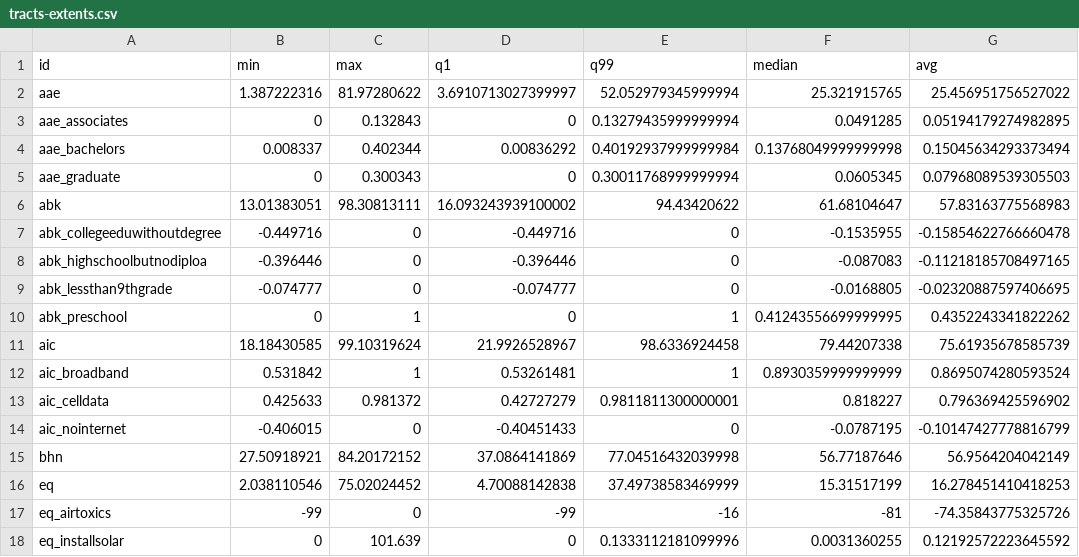
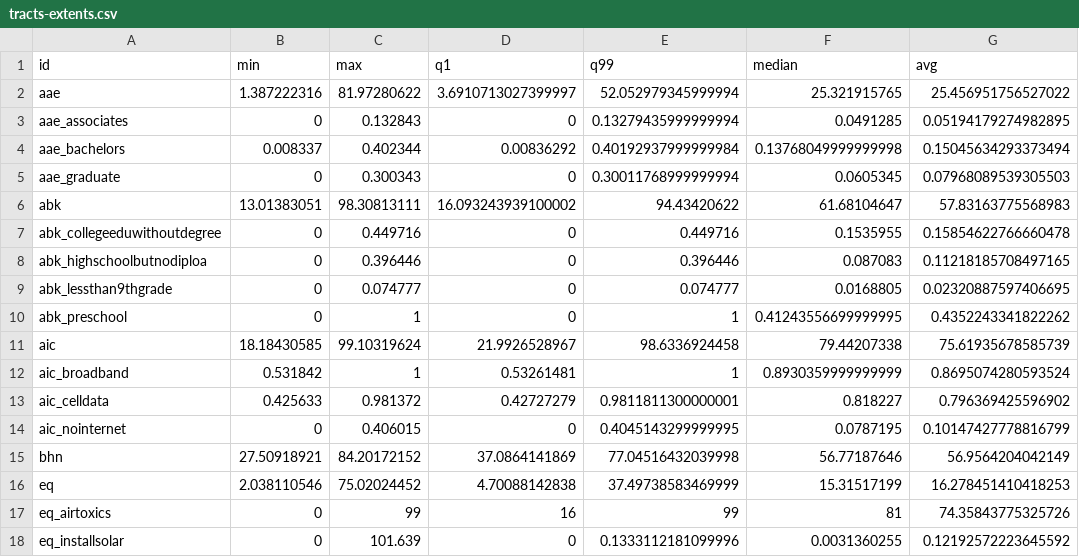
Before and after one commit to Hyperobjekt/spi-map, a CSV file: public/assets/data/tracts-extents.csv, drawn as a sheet; only a part is shown; the diff covers the shown part only.

Commit message:
update extents

```diff
--- a/public/assets/data/tracts-extents.csv
+++ b/public/assets/data/tracts-extents.csv
@@ -6,5 +6,5 @@ aae_graduate,0,0.300343,0,0.30011768999999994,0.0605345,0.07968089539305503
 abk,13.01383051,98.30813111,16.093243939100002,94.43420622,61.68104647,57.83163775568983
-abk_collegeeduwithoutdegree,-0.449716,0,-0.449716,0,-0.1535955,-0.15854622766660478
-abk_highschoolbutnodiploa,-0.396446,0,-0.396446,0,-0.087083,-0.11218185708497165
-abk_lessthan9thgrade,-0.074777,0,-0.074777,0,-0.0168805,-0.02320887597406695
+abk_collegeeduwithoutdegree,0,0.449716,0,0.449716,0.1535955,0.15854622766660478
+abk_highschoolbutnodiploa,0,0.396446,0,0.396446,0.087083,0.11218185708497165
+abk_lessthan9thgrade,0,0.074777,0,0.074777,0.0168805,0.02320887597406695
 abk_preschool,0,1,0,1,0.41243556699999995,0.4352243341822262
@@ -13,6 +13,6 @@ aic_broadband,0.531842,1,0.53261481,1,0.8930359999999999,0.8695074280593524
 aic_celldata,0.425633,0.981372,0.42727279,0.9811811300000001,0.818227,0.796369425596902
-aic_nointernet,-0.406015,0,-0.40451433,0,-0.0787195,-0.10147427778816799
+aic_nointernet,0,0.406015,0,0.4045143299999995,0.0787195,0.10147427778816799
 bhn,27.50918921,84.20172152,37.0864141869,77.04516432039998,56.77187646,56.9564204042149
 eq,2.038110546,75.02024452,4.70088142838,37.49738583469999,15.31517199,16.278451410418253
-eq_airtoxics,-99,0,-99,-16,-81,-74.35843775325726
+eq_airtoxics,0,99,16,99,81,74.35843775325726
 eq_installsolar,0,101.639,0,0.1333112181099996,0.0031360255,0.12192572223645592
```
Also changed, not shown: 169 edited cells elsewhere in this file.
